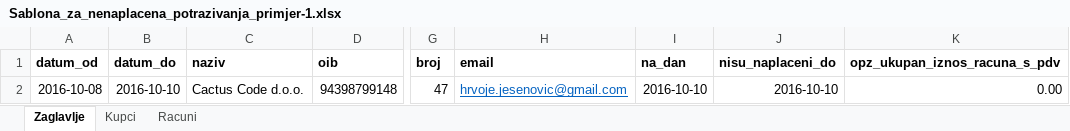
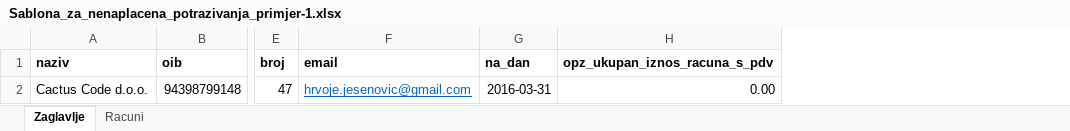
Before and after one commit to Jesen92/xmlconverter, an Excel workbook: app/assets/Sablona_za_nenaplacena_potrazivanja_primjer-1.xlsx, sheet Zaglavlje, drawn as a sheet; only a part is shown, gaps mark what is left out; values as stored, in another font and other column widths than the file's, no borders; removed rows and columns are numbered as before the commit, all else as after; the diff names each change by its address in the sheet, - before the commit and + after, or states it on an @@ line.

```diff
--- a/app/assets/Sablona_za_nenaplacena_potrazivanja_primjer-1.xlsx (sheet Zaglavlje)
+++ b/app/assets/Sablona_za_nenaplacena_potrazivanja_primjer-1.xlsx (sheet Zaglavlje)
-sheet tab: Kupci
-column A (datum_od), row 2: 2016-10-08
-column B (datum_do), row 2: 2016-10-10
-column J (nisu_naplaceni_do), row 2: 2016-10-10
-G2 (na_dan): 2016-10-10
+G2 (na_dan): 2016-03-31
```
Also changed, not shown: sheet Racuni, app/assets/Sablona_za_nenaplacena_potrazivanja.xlsx, public/assets/Sablona_za_nenaplacena_potrazivanja.xlsx, 14 other files.
